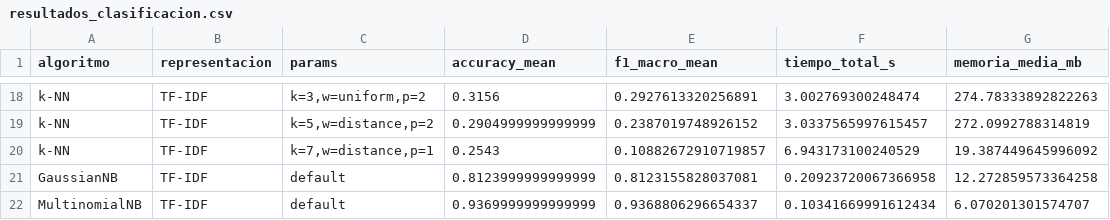
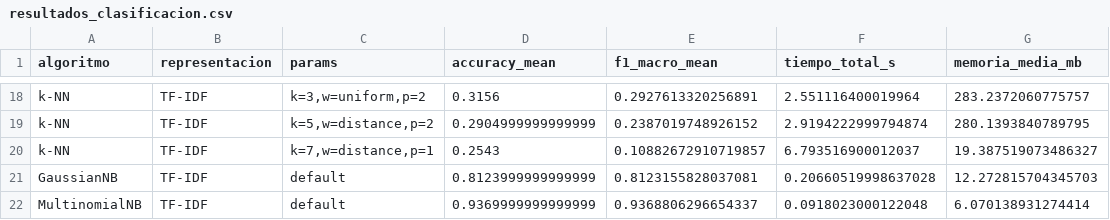
Before and after one commit to Jorgesm301/Practica2Mineria, a CSV file: resultados_clasificacion.csv, drawn as a sheet; only a part is shown, gaps mark what is left out; the diff covers the shown part only; the diff names each change by its address in the sheet, - before the commit and + after, or states it on an @@ line.

```diff
--- a/resultados_clasificacion.csv
+++ b/resultados_clasificacion.csv
-F18 (tiempo_total_s): 3.002769300248474
+F18 (tiempo_total_s): 2.551116400019964
-G18 (memoria_media_mb): 274.78333892822263
+G18 (memoria_media_mb): 283.2372060775757
-F19 (tiempo_total_s): 3.0337565997615457
+F19 (tiempo_total_s): 2.9194222999794874
-G19 (memoria_media_mb): 272.0992788314819
+G19 (memoria_media_mb): 280.1393840789795
-F20 (tiempo_total_s): 6.943173100240529
+F20 (tiempo_total_s): 6.793516900012037
-G20 (memoria_media_mb): 19.387449645996092
+G20 (memoria_media_mb): 19.387519073486327
-F21 (tiempo_total_s): 0.20923720067366958
+F21 (tiempo_total_s): 0.20660519998637028
-G21 (memoria_media_mb): 12.272859573364258
+G21 (memoria_media_mb): 12.272815704345703
-F22 (tiempo_total_s): 0.10341669991612434
+F22 (tiempo_total_s): 0.0918023000122048
-G22 (memoria_media_mb): 6.070201301574707
+G22 (memoria_media_mb): 6.070138931274414
```
Also changed, not shown: 32 edited cells elsewhere in this file, resultados_clustering.csv, 1 other file.
